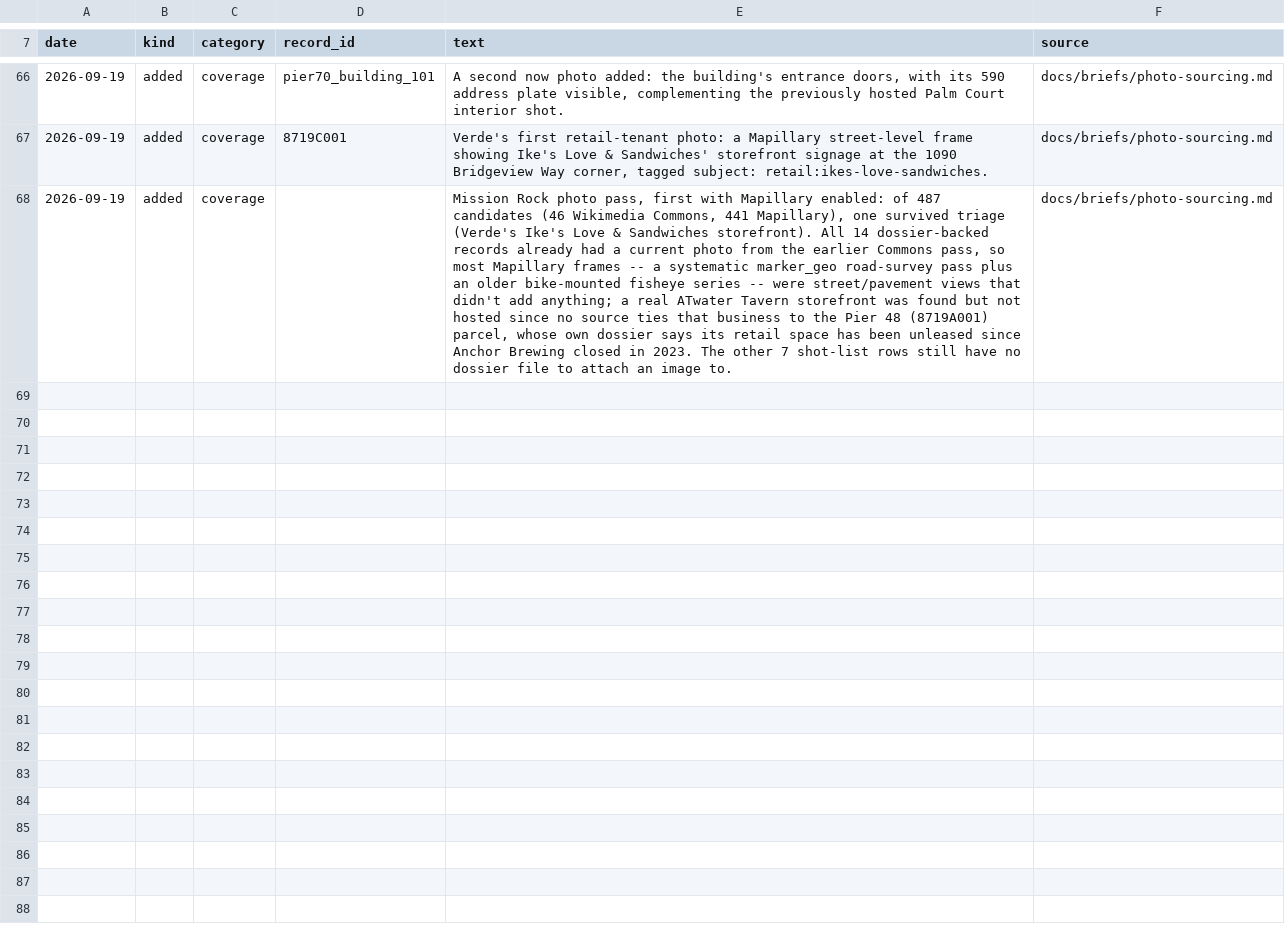
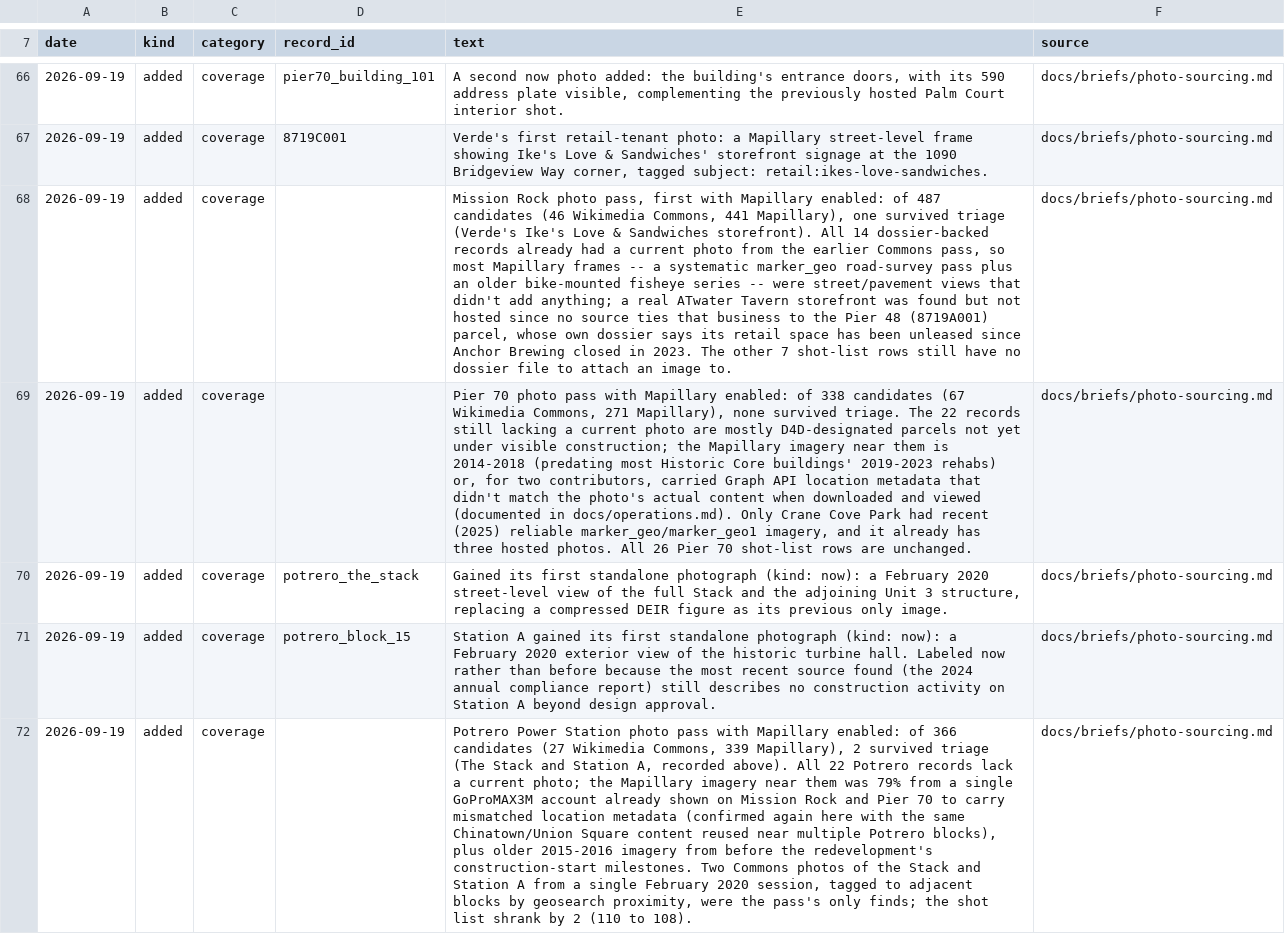
Before and after one commit to pierandpoint/record, a CSV file: data/changelog.csv, drawn as a sheet; only a part is shown, gaps mark what is left out; the diff names each change by its address in the sheet, - before the commit and + after, or states it on an @@ line.

```diff
--- a/data/changelog.csv
+++ b/data/changelog.csv
+row 69: 2026-09-19 | added | coverage |  | Pier 70 photo pass with Mapillary enabled: of 338 candidates (67 Wikimedia Commons, 271 Mapillary), none survived triage. The 22 records still lacking a current photo are mostly D4D-designated parcels not yet under visible construction; the Mapillary imagery near them is 2014-2018 (predating most Historic Core buildings' 2019-2023 rehabs) or, for two contributors, carried Graph API location metadata that didn't match the photo's actual content when downloaded and viewed (documented in docs/operations.md). Only Crane Cove Park had recent (2025) reliable marker_geo/marker_geo1 imagery, and it already has three hosted photos. All 26 Pier 70 shot-list rows are unchanged. | docs/briefs/photo-sourcing.md
+row 70: 2026-09-19 | added | coverage | potrero_the_stack | Gained its first standalone photograph (kind: now): a February 2020 street-level view of the full Stack and the adjoining Unit 3 structure, replacing a compressed DEIR figure as its previous only image. | docs/briefs/photo-sourcing.md
+row 71: 2026-09-19 | added | coverage | potrero_block_15 | Station A gained its first standalone photograph (kind: now): a February 2020 exterior view of the historic turbine hall. Labeled now rather than before because the most recent source found (the 2024 annual compliance report) still describes no construction activity on Station A beyond design approval. | docs/briefs/photo-sourcing.md
+row 72: 2026-09-19 | added | coverage |  | Potrero Power Station photo pass with Mapillary enabled: of 366 candidates (27 Wikimedia Commons, 339 Mapillary), 2 survived triage (The Stack and Station A, recorded above). All 22 Potrero records lack a current photo; the Mapillary imagery near them was 79% from a single GoProMAX3M account already shown on Mission Rock and Pier 70 to carry mismatched location metadata (confirmed again here with the same Chinatown/Union Square content reused near multiple Potrero blocks), plus older 2015-2016 imagery from before the redevelopment's construction-start milestones. Two Commons photos of the Stack and Station A from a single February 2020 session, tagged to adjacent blocks by geosearch proximity, were the pass's only finds; the shot list shrank by 2 (110 to 108). | docs/briefs/photo-sourcing.md
```
Also changed, not shown: 11 other files.
